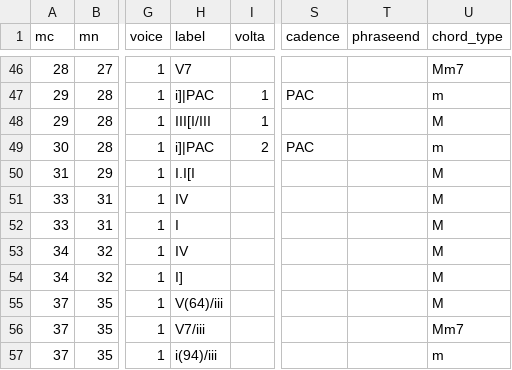
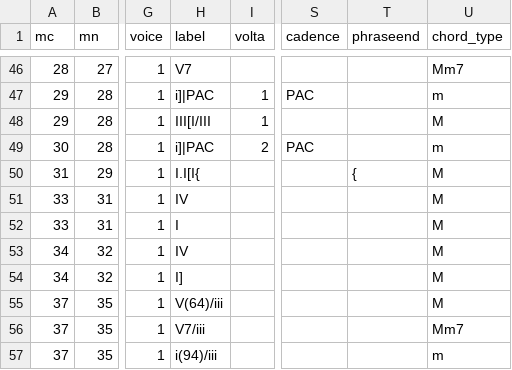
Before and after one commit to DCMLab/chopin_mazurkas, a TSV file: reviewed/BI18op68-2_reviewed.tsv, drawn as a sheet; only a part is shown, gaps mark what is left out; the diff names each change by its address in the sheet, - before the commit and + after, or states it on an @@ line.

```diff
--- a/reviewed/BI18op68-2_reviewed.tsv
+++ b/reviewed/BI18op68-2_reviewed.tsv
-H50 (label): I.I[I
+H50 (label): I.I[I{
-T50 (phraseend): (empty)
+T50 (phraseend): {
```
Also changed, not shown: chords/BI18op68-2.chords.tsv, harmonies/BI18op68-2.harmonies.tsv, 9 other files.
